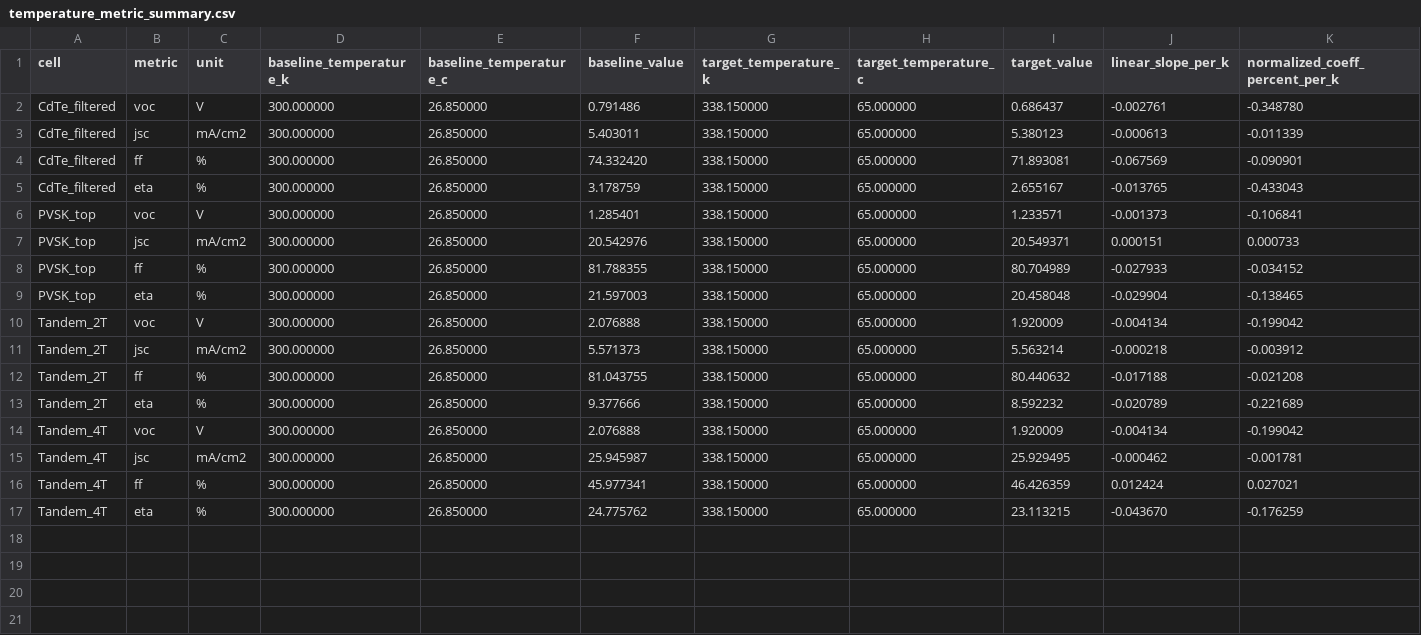
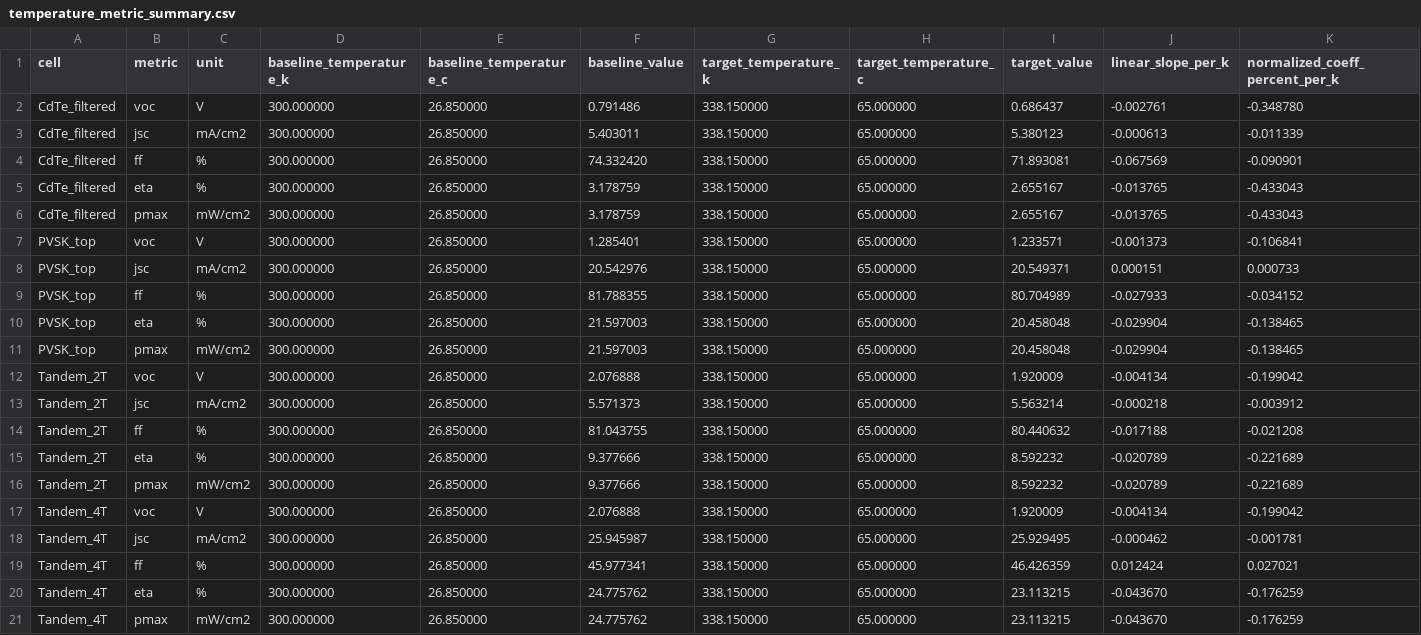
Before and after one commit to louis-yucchetti/CdTe-PVSK-Tandem, a CSV file: results/thermal/csv/temperature_metric_summary.csv, drawn as a sheet; the diff names each change by its address in the sheet, - before the commit and + after, or states it on an @@ line.

Commit message:
Add thermal coefficients and update analysis outputs; include Pmax metrics in summary and CSV files

```diff
--- a/results/thermal/csv/temperature_metric_summary.csv
+++ b/results/thermal/csv/temperature_metric_summary.csv
+row 6: CdTe_filtered | pmax | mW/cm2 | 300.000000 | 26.850000 | 3.178759 | 338.150000 | 65.000000 | 2.655167 | -0.013765 | -0.433043
+row 11: PVSK_top | pmax | mW/cm2 | 300.000000 | 26.850000 | 21.597003 | 338.150000 | 65.000000 | 20.458048 | -0.029904 | -0.138465
+row 16: Tandem_2T | pmax | mW/cm2 | 300.000000 | 26.850000 | 9.377666 | 338.150000 | 65.000000 | 8.592232 | -0.020789 | -0.221689
+row 21: Tandem_4T | pmax | mW/cm2 | 300.000000 | 26.850000 | 24.775762 | 338.150000 | 65.000000 | 23.113215 | -0.043670 | -0.176259
```
Also changed, not shown: 4 other files.
